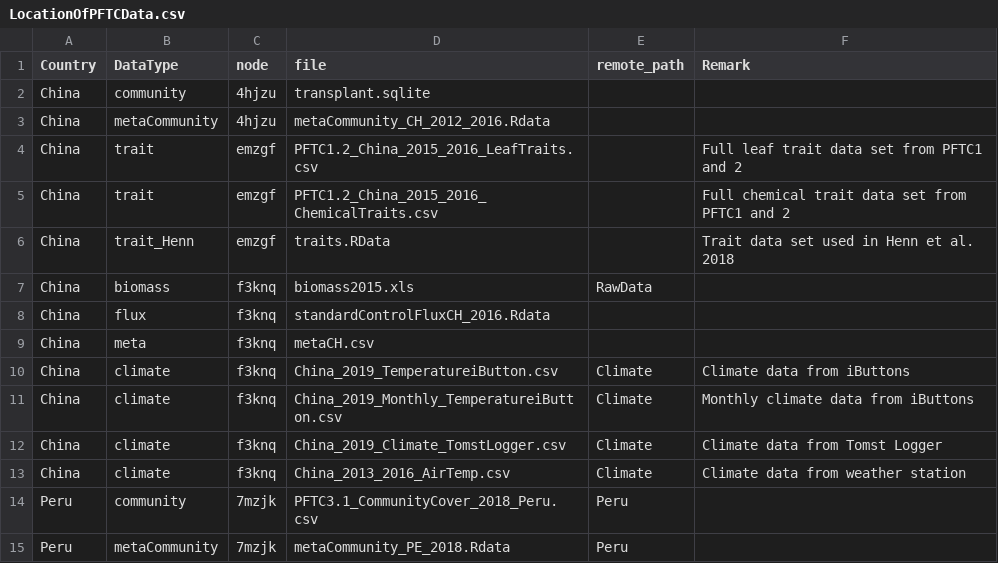
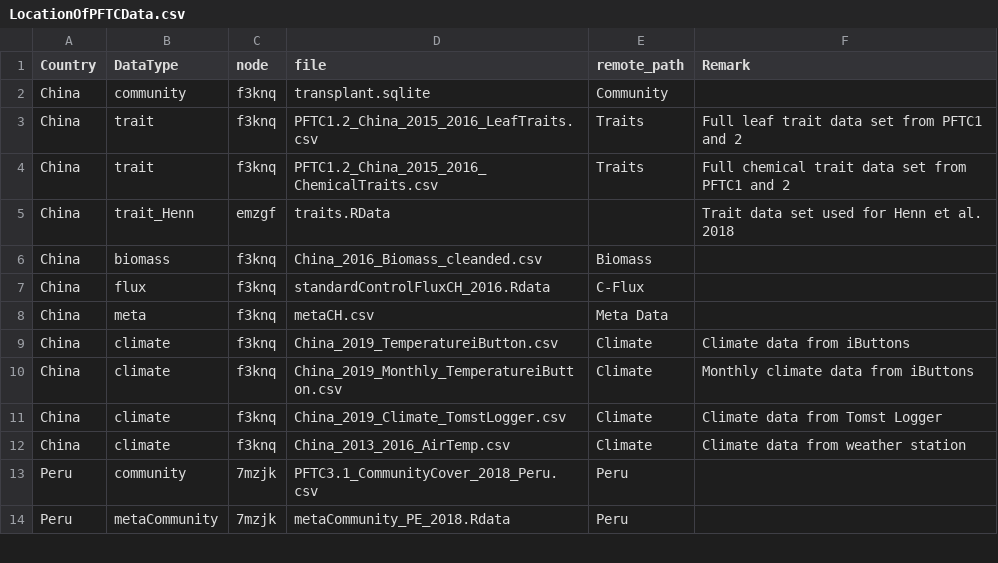
Before and after one commit to Plant-Functional-Trait-Course/PFTCFunctions, a CSV file: data-raw/LocationOfPFTCData.csv, drawn as a sheet; only a part is shown.

Commit message:
update location file

```diff
--- a/data-raw/LocationOfPFTCData.csv
+++ b/data-raw/LocationOfPFTCData.csv
@@ -1,10 +1,9 @@
 Country,DataType,node,file,remote_path,Remark
-China,community,4hjzu,transplant.sqlite,,
-China,metaCommunity,4hjzu,metaCommunity_CH_2012_2016.Rdata,,
-China,trait,emzgf,PFTC1.2_China_2015_2016_LeafTraits.csv,,Full leaf trait data set from PFTC1 and 2
-China,trait,emzgf,PFTC1.2_China_2015_2016_ChemicalTraits.csv,,Full chemical trait data set from PFTC1 and 2
-China,trait_Henn,emzgf,traits.RData,,Trait data set used in Henn et al. 2018
-China,biomass,f3knq,biomass2015.xls,RawData,
-China,flux,f3knq,standardControlFluxCH_2016.Rdata,,
-China,meta,f3knq,metaCH.csv,,
+China,community,f3knq,transplant.sqlite,Community,
+China,trait,f3knq,PFTC1.2_China_2015_2016_LeafTraits.csv,Traits,Full leaf trait data set from PFTC1 and 2
+China,trait,f3knq,PFTC1.2_China_2015_2016_ChemicalTraits.csv,Traits,Full chemical trait data set from PFTC1 and 2
+China,trait_Henn,emzgf,traits.RData,,Trait data set used for Henn et al. 2018
+China,biomass,f3knq,China_2016_Biomass_cleanded.csv,Biomass,
+China,flux,f3knq,standardControlFluxCH_2016.Rdata,C-Flux,
+China,meta,f3knq,metaCH.csv,Meta Data,
 China,climate,f3knq,China_2019_TemperatureiButton.csv,Climate,Climate data from iButtons
```
Also changed, not shown: 1 other file.
